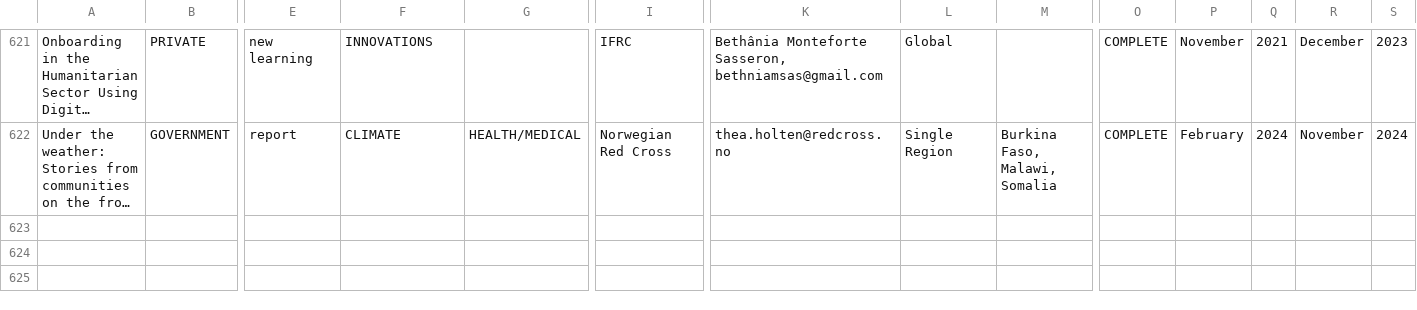
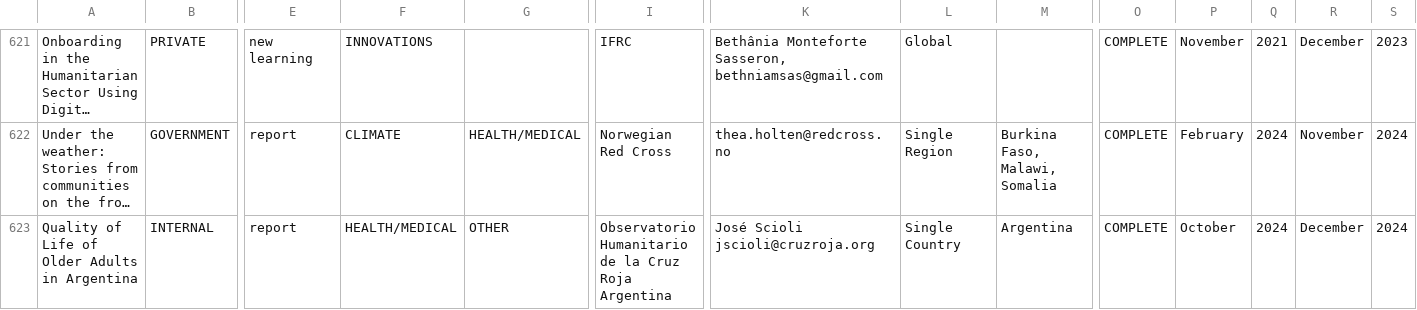
Before and after one commit to AmericanRedCross/research-mapping, a CSV file: pages/data/research-mapping.csv, drawn as a sheet; only a part is shown, gaps mark what is left out; long unchanged cells end in …; rows hold the shown columns only; ↵ is a line break in a cell; the diff names each change by its address in the sheet, - before the commit and + after, or states it on an @@ line.

```diff
--- a/pages/data/research-mapping.csv
+++ b/pages/data/research-mapping.csv
+row 623: Quality of Life of Older Adults in Argentina | INTERNAL | report | HEALTH/MEDICAL | OTHER | Observatorio Humanitario de la Cruz Roja Argentina | José Scioli ↵ jscioli@cruzroja.org | Single Country | Argentina | COMPLETE | October | 2024 | December | 2024
```
